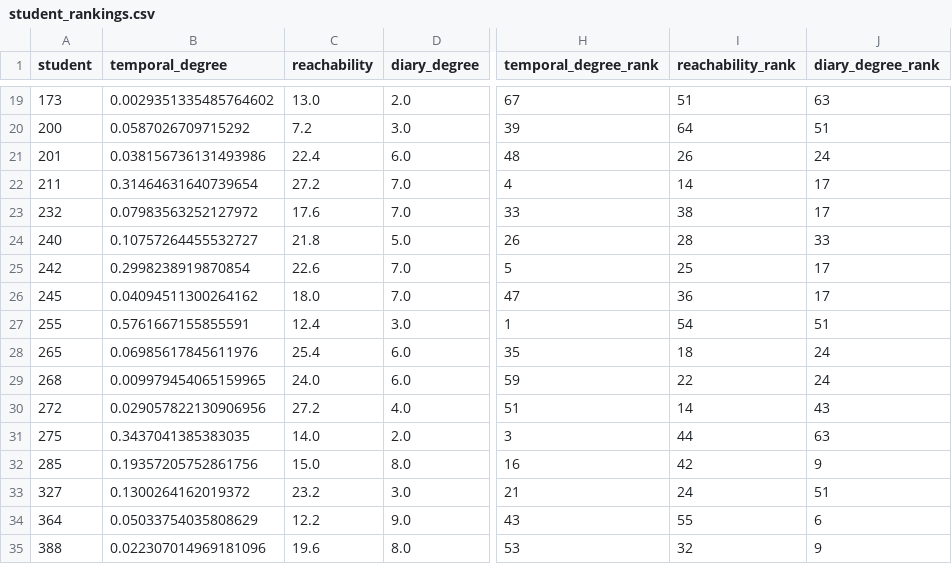
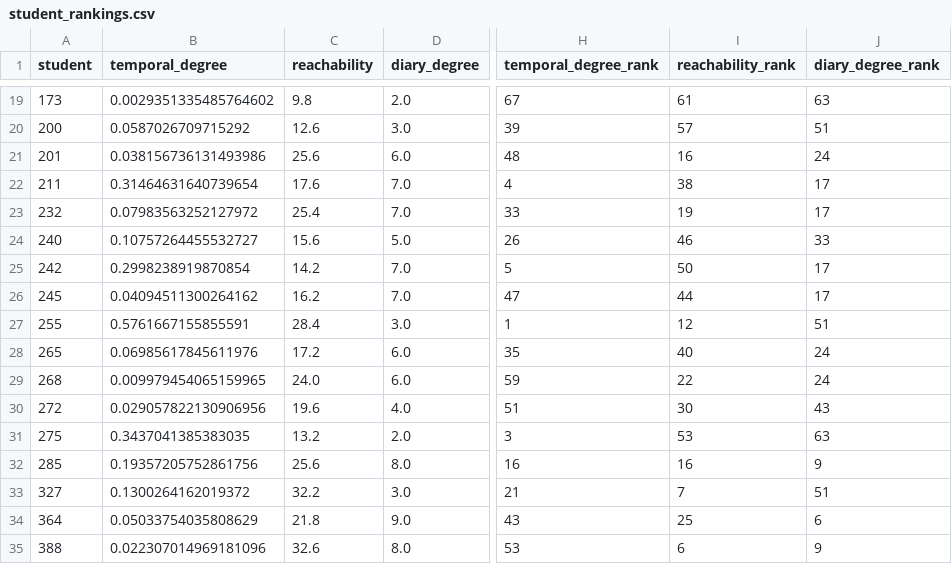
Before and after one commit to gabbyzupan/Project-Repository, a CSV file: Code/student_rankings.csv, drawn as a sheet; only a part is shown, gaps mark what is left out; the diff covers the shown part only; the diff names each change by its address in the sheet, - before the commit and + after, or states it on an @@ line.

```diff
--- a/Code/student_rankings.csv
+++ b/Code/student_rankings.csv
-C19 (reachability): 13.0
+C19 (reachability): 9.8
-I19 (reachability_rank): 51
+I19 (reachability_rank): 61
-C20 (reachability): 7.2
+C20 (reachability): 12.6
-I20 (reachability_rank): 64
+I20 (reachability_rank): 57
-C21 (reachability): 22.4
+C21 (reachability): 25.6
-I21 (reachability_rank): 26
+I21 (reachability_rank): 16
-C22 (reachability): 27.2
+C22 (reachability): 17.6
-I22 (reachability_rank): 14
+I22 (reachability_rank): 38
-C23 (reachability): 17.6
+C23 (reachability): 25.4
-I23 (reachability_rank): 38
+I23 (reachability_rank): 19
-C24 (reachability): 21.8
+C24 (reachability): 15.6
-I24 (reachability_rank): 28
+I24 (reachability_rank): 46
-C25 (reachability): 22.6
+C25 (reachability): 14.2
-I25 (reachability_rank): 25
+I25 (reachability_rank): 50
-C26 (reachability): 18.0
+C26 (reachability): 16.2
-I26 (reachability_rank): 36
+I26 (reachability_rank): 44
-C27 (reachability): 12.4
+C27 (reachability): 28.4
-I27 (reachability_rank): 54
+I27 (reachability_rank): 12
-C28 (reachability): 25.4
+C28 (reachability): 17.2
-I28 (reachability_rank): 18
+I28 (reachability_rank): 40
-C30 (reachability): 27.2
+C30 (reachability): 19.6
-I30 (reachability_rank): 14
+I30 (reachability_rank): 30
-C31 (reachability): 14.0
+C31 (reachability): 13.2
-I31 (reachability_rank): 44
+I31 (reachability_rank): 53
-C32 (reachability): 15.0
+C32 (reachability): 25.6
-I32 (reachability_rank): 42
+I32 (reachability_rank): 16
-C33 (reachability): 23.2
+C33 (reachability): 32.2
-I33 (reachability_rank): 24
+I33 (reachability_rank): 7
-C34 (reachability): 12.2
+C34 (reachability): 21.8
-I34 (reachability_rank): 55
+I34 (reachability_rank): 25
-C35 (reachability): 19.6
+C35 (reachability): 32.6
-I35 (reachability_rank): 32
+I35 (reachability_rank): 6
```
Also changed, not shown: 93 edited cells elsewhere in this file, Code/simulation_results.csv, 5 other files.
